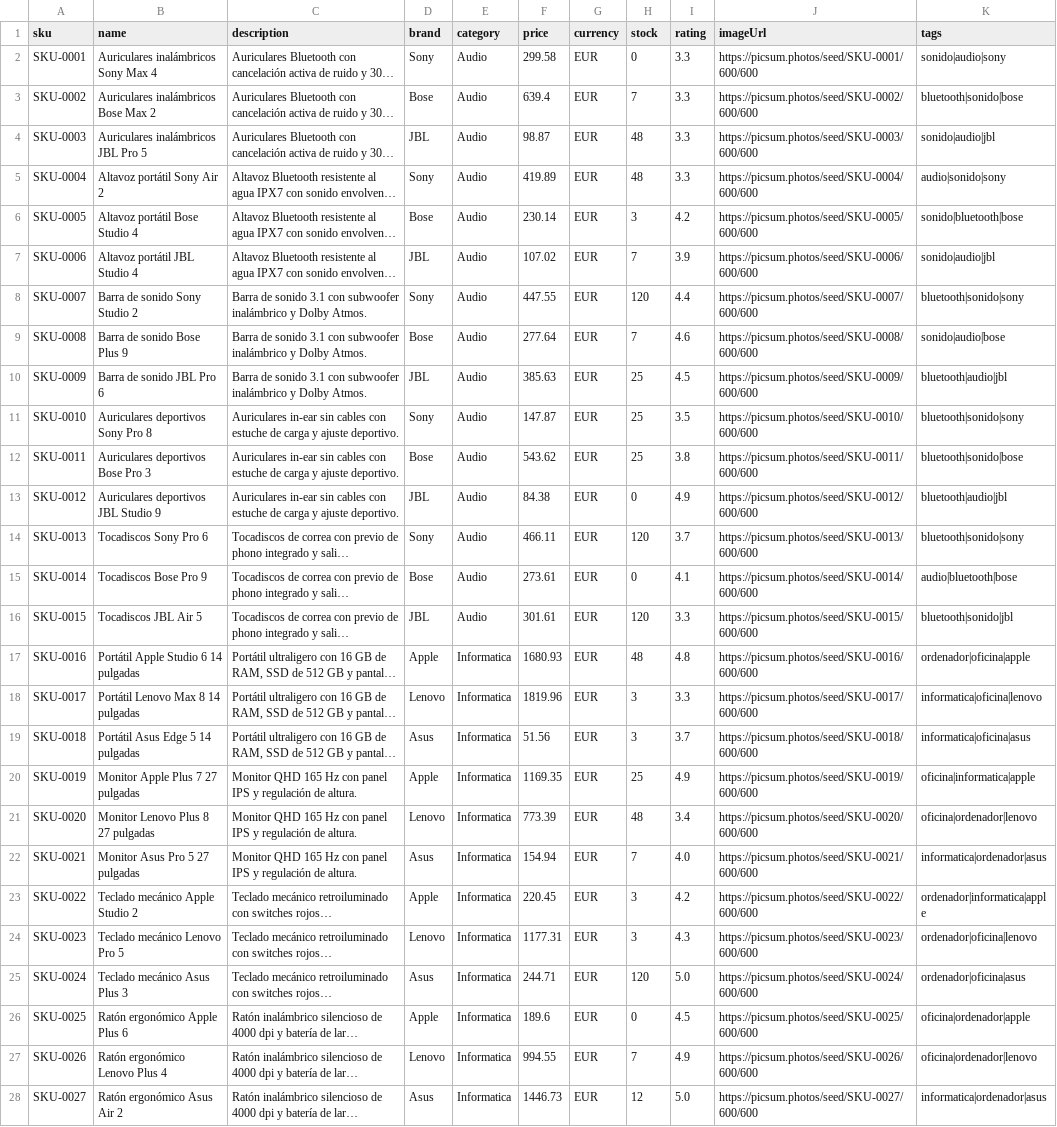
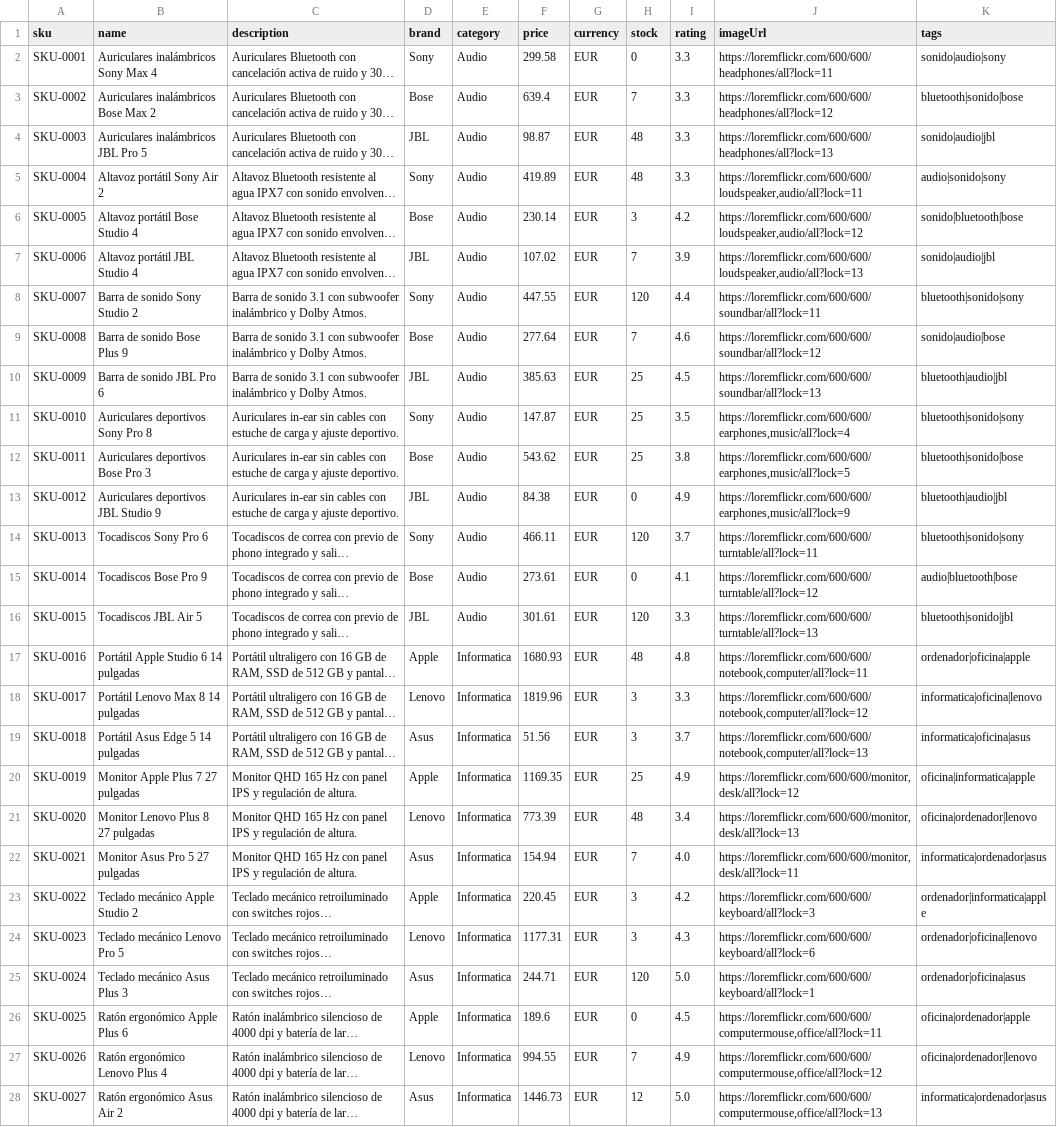
Before and after one commit to manu1080/search, a CSV file: backend/samples/products.csv, drawn as a sheet; only a part is shown; long unchanged cells end in …; the diff covers the shown part only; the diff names each change by its address in the sheet, - before the commit and + after, or states it on an @@ line.

```diff
--- a/backend/samples/products.csv
+++ b/backend/samples/products.csv
-J2 (imageUrl): https://picsum.photos/seed/SKU-0001/600/600
+J2 (imageUrl): https://loremflickr.com/600/600/headphones/all?lock=11
-J3 (imageUrl): https://picsum.photos/seed/SKU-0002/600/600
+J3 (imageUrl): https://loremflickr.com/600/600/headphones/all?lock=12
-J4 (imageUrl): https://picsum.photos/seed/SKU-0003/600/600
+J4 (imageUrl): https://loremflickr.com/600/600/headphones/all?lock=13
-J5 (imageUrl): https://picsum.photos/seed/SKU-0004/600/600
+J5 (imageUrl): https://loremflickr.com/600/600/loudspeaker,audio/all?lock=11
-J6 (imageUrl): https://picsum.photos/seed/SKU-0005/600/600
+J6 (imageUrl): https://loremflickr.com/600/600/loudspeaker,audio/all?lock=12
-J7 (imageUrl): https://picsum.photos/seed/SKU-0006/600/600
+J7 (imageUrl): https://loremflickr.com/600/600/loudspeaker,audio/all?lock=13
-J8 (imageUrl): https://picsum.photos/seed/SKU-0007/600/600
+J8 (imageUrl): https://loremflickr.com/600/600/soundbar/all?lock=11
-J9 (imageUrl): https://picsum.photos/seed/SKU-0008/600/600
+J9 (imageUrl): https://loremflickr.com/600/600/soundbar/all?lock=12
-J10 (imageUrl): https://picsum.photos/seed/SKU-0009/600/600
+J10 (imageUrl): https://loremflickr.com/600/600/soundbar/all?lock=13
-J11 (imageUrl): https://picsum.photos/seed/SKU-0010/600/600
+J11 (imageUrl): https://loremflickr.com/600/600/earphones,music/all?lock=4
-J12 (imageUrl): https://picsum.photos/seed/SKU-0011/600/600
+J12 (imageUrl): https://loremflickr.com/600/600/earphones,music/all?lock=5
-J13 (imageUrl): https://picsum.photos/seed/SKU-0012/600/600
+J13 (imageUrl): https://loremflickr.com/600/600/earphones,music/all?lock=9
-J14 (imageUrl): https://picsum.photos/seed/SKU-0013/600/600
+J14 (imageUrl): https://loremflickr.com/600/600/turntable/all?lock=11
-J15 (imageUrl): https://picsum.photos/seed/SKU-0014/600/600
+J15 (imageUrl): https://loremflickr.com/600/600/turntable/all?lock=12
-J16 (imageUrl): https://picsum.photos/seed/SKU-0015/600/600
+J16 (imageUrl): https://loremflickr.com/600/600/turntable/all?lock=13
-J17 (imageUrl): https://picsum.photos/seed/SKU-0016/600/600
+J17 (imageUrl): https://loremflickr.com/600/600/notebook,computer/all?lock=11
-J18 (imageUrl): https://picsum.photos/seed/SKU-0017/600/600
+J18 (imageUrl): https://loremflickr.com/600/600/notebook,computer/all?lock=12
-J19 (imageUrl): https://picsum.photos/seed/SKU-0018/600/600
+J19 (imageUrl): https://loremflickr.com/600/600/notebook,computer/all?lock=13
-J20 (imageUrl): https://picsum.photos/seed/SKU-0019/600/600
+J20 (imageUrl): https://loremflickr.com/600/600/monitor,desk/all?lock=12
-J21 (imageUrl): https://picsum.photos/seed/SKU-0020/600/600
+J21 (imageUrl): https://loremflickr.com/600/600/monitor,desk/all?lock=13
-J22 (imageUrl): https://picsum.photos/seed/SKU-0021/600/600
+J22 (imageUrl): https://loremflickr.com/600/600/monitor,desk/all?lock=11
-J23 (imageUrl): https://picsum.photos/seed/SKU-0022/600/600
+J23 (imageUrl): https://loremflickr.com/600/600/keyboard/all?lock=3
-J24 (imageUrl): https://picsum.photos/seed/SKU-0023/600/600
+J24 (imageUrl): https://loremflickr.com/600/600/keyboard/all?lock=6
-J25 (imageUrl): https://picsum.photos/seed/SKU-0024/600/600
+J25 (imageUrl): https://loremflickr.com/600/600/keyboard/all?lock=1
-J26 (imageUrl): https://picsum.photos/seed/SKU-0025/600/600
+J26 (imageUrl): https://loremflickr.com/600/600/computermouse,office/all?lock=11
-J27 (imageUrl): https://picsum.photos/seed/SKU-0026/600/600
+J27 (imageUrl): https://loremflickr.com/600/600/computermouse,office/all?lock=12
-J28 (imageUrl): https://picsum.photos/seed/SKU-0027/600/600
+J28 (imageUrl): https://loremflickr.com/600/600/computermouse,office/all?lock=13
```
Also changed, not shown: 99 edited cells elsewhere in this file, backend/samples/products-con-errores.csv, 11 other files.
